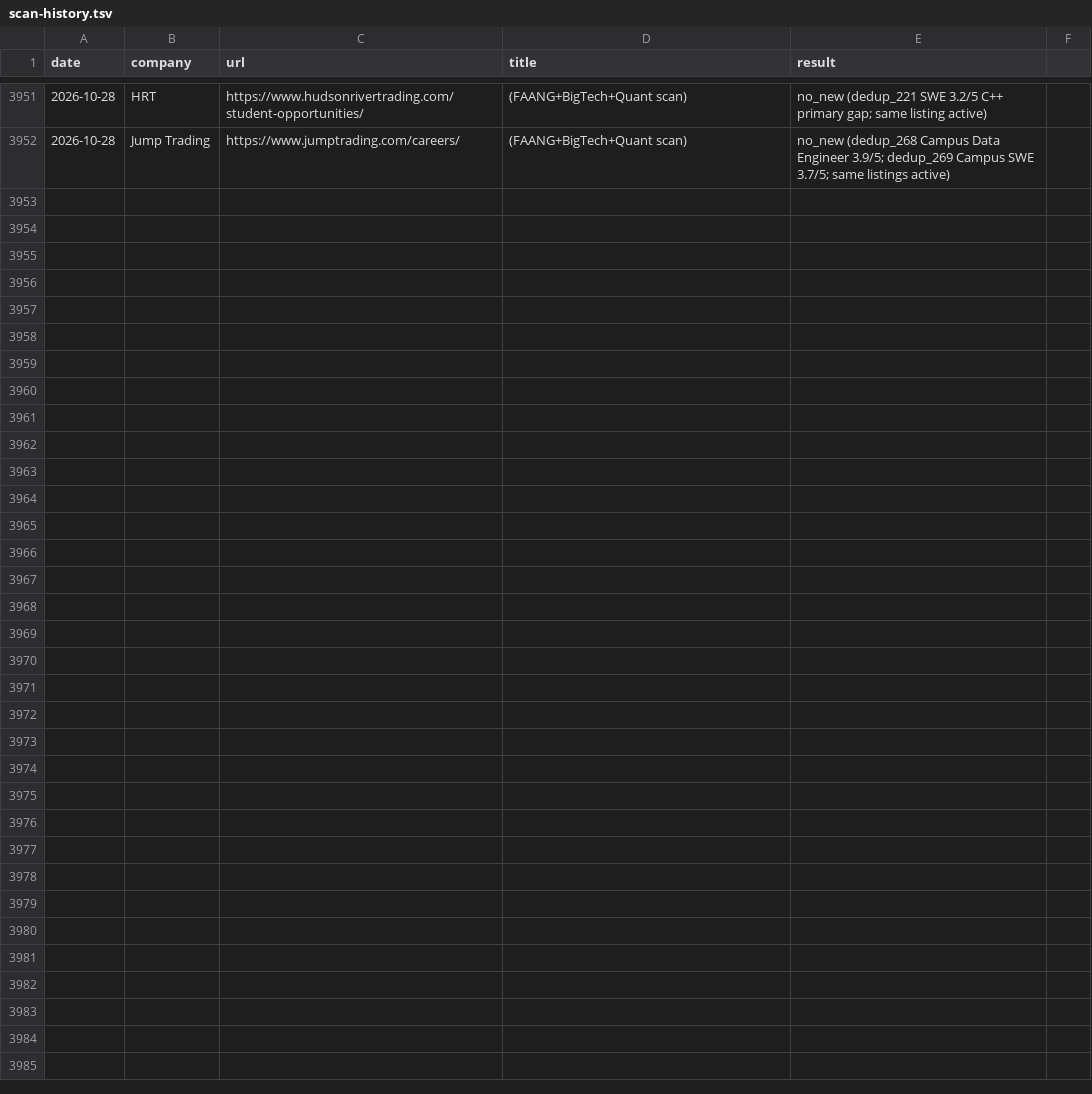
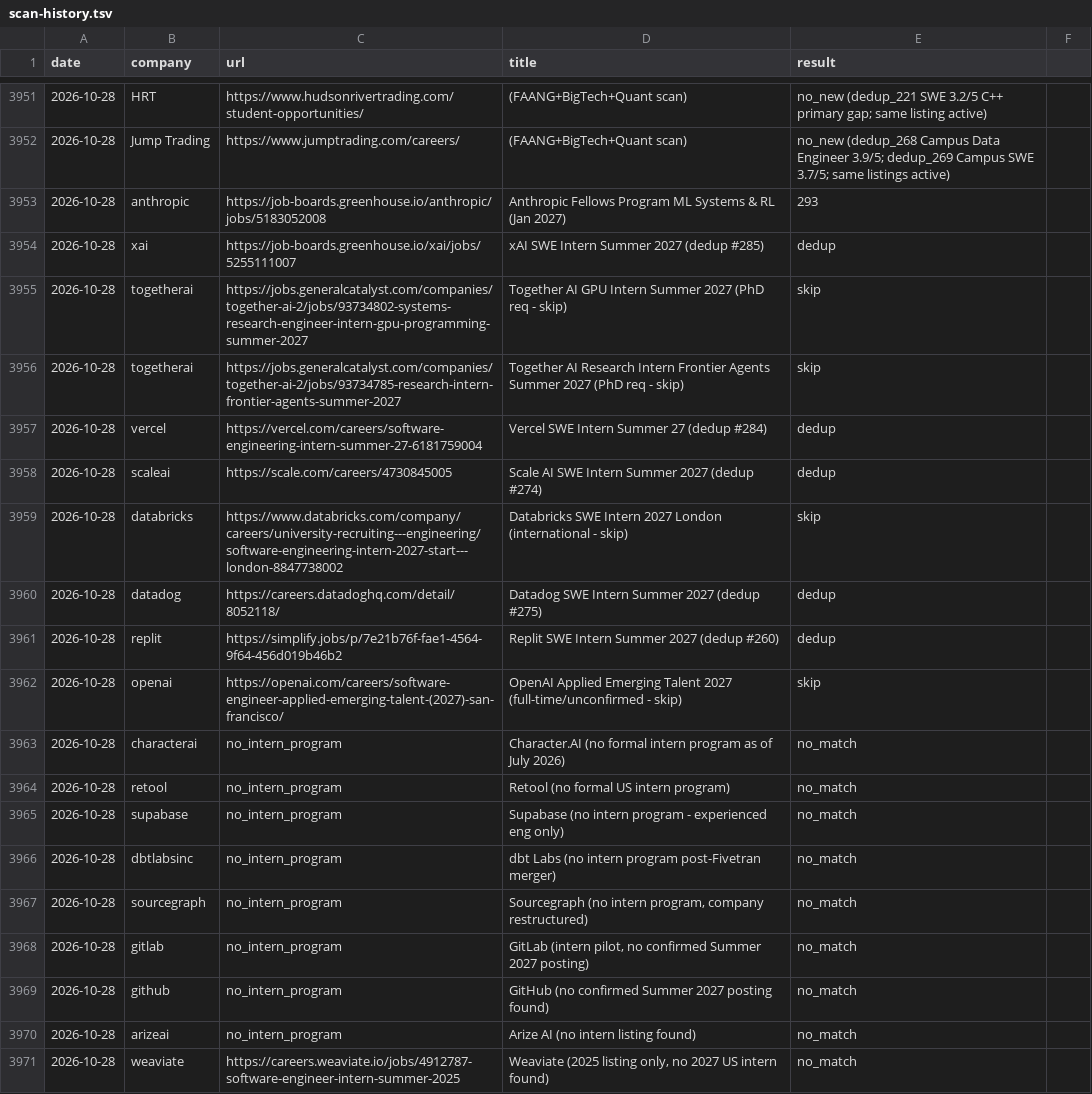
Before and after one commit to gdayoub/career-ops, a TSV file: data/scan-history.tsv, drawn as a sheet; only a part is shown, gaps mark what is left out; the diff covers the shown part only.

```diff
--- a/data/scan-history.tsv
+++ b/data/scan-history.tsv
@@ -3952 +3952,20 @@ date	company	url	title	result
 2026-10-28	Jump Trading	https://www.jumptrading.com/careers/	(FAANG+BigTech+Quant scan)	no_new (dedup_268 Campus Data Engineer 3.9/5; dedup_269 Campus SWE 3.7/5; same listings active)
+2026-10-28	anthropic	https://job-boards.greenhouse.io/anthropic/jobs/5183052008	Anthropic Fellows Program ML Systems & RL (Jan 2027)	293
+2026-10-28	xai	https://job-boards.greenhouse.io/xai/jobs/5255111007	xAI SWE Intern Summer 2027 (dedup #285)	dedup
+2026-10-28	togetherai	https://jobs.generalcatalyst.com/companies/together-ai-2/jobs/93734802-systems-research-engineer-intern-gpu-programming-summer-2027	Together AI GPU Intern Summer 2027 (PhD req - skip)	skip
+2026-10-28	togetherai	https://jobs.generalcatalyst.com/companies/together-ai-2/jobs/93734785-research-intern-frontier-agents-summer-2027	Together AI Research Intern Frontier Agents Summer 2027 (PhD req - skip)	skip
+2026-10-28	vercel	https://vercel.com/careers/software-engineering-intern-summer-27-6181759004	Vercel SWE Intern Summer 27 (dedup #284)	dedup
+2026-10-28	scaleai	https://scale.com/careers/4730845005	Scale AI SWE Intern Summer 2027 (dedup #274)	dedup
+2026-10-28	databricks	https://www.databricks.com/company/careers/university-recruiting---engineering/software-engineering-intern-2027-start---london-8847738002	Databricks SWE Intern 2027 London (international - skip)	skip
+2026-10-28	datadog	https://careers.datadoghq.com/detail/8052118/	Datadog SWE Intern Summer 2027 (dedup #275)	dedup
+2026-10-28	replit	https://simplify.jobs/p/7e21b76f-fae1-4564-9f64-456d019b46b2	Replit SWE Intern Summer 2027 (dedup #260)	dedup
+2026-10-28	openai	https://openai.com/careers/software-engineer-applied-emerging-talent-(2027)-san-francisco/	OpenAI Applied Emerging Talent 2027 (full-time/unconfirmed - skip)	skip
+2026-10-28	characterai	no_intern_program	Character.AI (no formal intern program as of July 2026)	no_match
+2026-10-28	retool	no_intern_program	Retool (no formal US intern program)	no_match
+2026-10-28	supabase	no_intern_program	Supabase (no intern program - experienced eng only)	no_match
+2026-10-28	dbtlabsinc	no_intern_program	dbt Labs (no intern program post-Fivetran merger)	no_match
+2026-10-28	sourcegraph	no_intern_program	Sourcegraph (no intern program, company restructured)	no_match
+2026-10-28	gitlab	no_intern_program	GitLab (intern pilot, no confirmed Summer 2027 posting)	no_match
+2026-10-28	github	no_intern_program	GitHub (no confirmed Summer 2027 posting found)	no_match
+2026-10-28	arizeai	no_intern_program	Arize AI (no intern listing found)	no_match
+2026-10-28	weaviate	https://careers.weaviate.io/jobs/4912787-software-engineer-intern-summer-2025	Weaviate (2025 listing only, no 2027 US intern found)	no_match
```
Also changed, not shown: 10 added rows elsewhere in this file, 2 other files.
